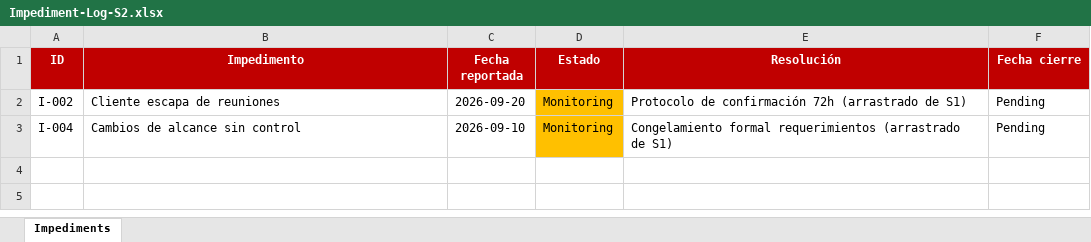
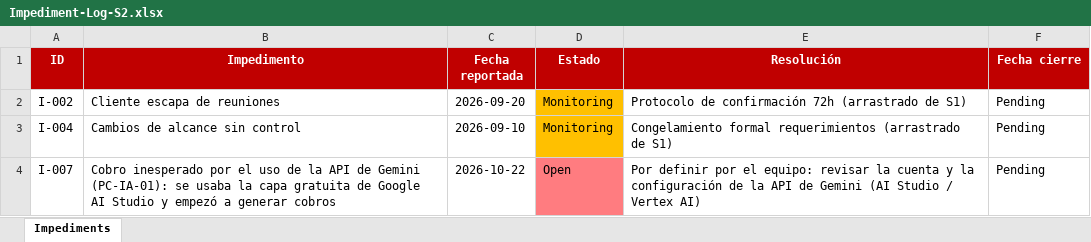
Before and after one commit to ChristianCuadra/capstone, an Excel workbook: Fase 2/Evidencias Proyecto/Evidencias de documentación/Sprint 2/Impediment-Log-S2.xlsx, sheet Impediments, drawn as a sheet; values as stored, in another font and other column widths than the file's, no borders; the diff names each change by its address in the sheet, - before the commit and + after, or states it on an @@ line.

```diff
--- a/Fase 2/Evidencias Proyecto/Evidencias de documentación/Sprint 2/Impediment-Log-S2.xlsx (sheet Impediments)
+++ b/Fase 2/Evidencias Proyecto/Evidencias de documentación/Sprint 2/Impediment-Log-S2.xlsx (sheet Impediments)
+row 4: I-007 | Cobro inesperado por el uso de la API de Gemini (PC-IA-01): se usaba la capa gratuita de Google AI Studio y empezó a generar cobros | 2026-10-22 | Open | Por definir por el equipo: revisar la cuenta y la configuración de la API de Gemini (AI Studio / Vertex AI) | Pending
```
Also changed, not shown: Fase 2/Evidencias Proyecto/Evidencias de documentación/Sprint 2/Burndown-S2.xlsx, Fase 2/Evidencias Proyecto/Evidencias de documentación/Sprint 2/Kanban-Board-S2.xlsx, 2 other files.
